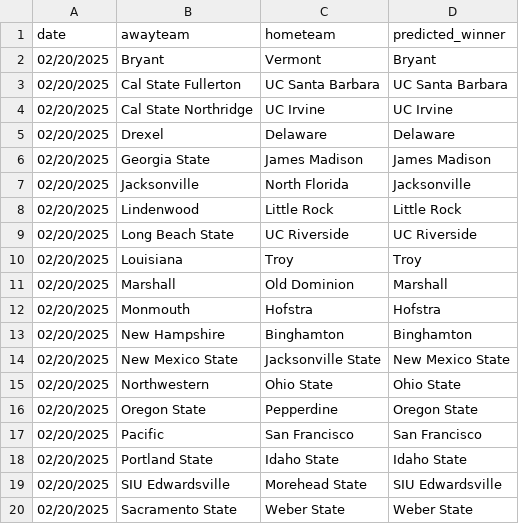
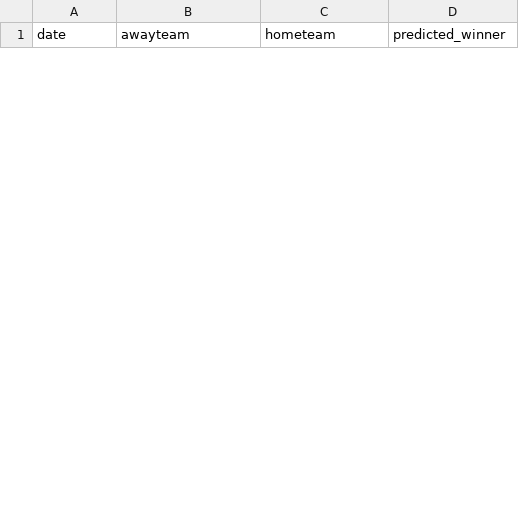
Before and after one commit to jameskemper/jkemper, a CSV file: wreckem_model/ncaa_predictions.csv, drawn as a sheet; only a part is shown; removed rows and columns are numbered as before the commit, all else as after; the diff covers the shown part only; the diff names each change by its address in the sheet, - before the commit and + after, or states it on an @@ line.

Commit message:
updates

```diff
--- a/wreckem_model/ncaa_predictions.csv
+++ b/wreckem_model/ncaa_predictions.csv
-row 2: 02/20/2025 | Bryant | Vermont | Bryant
-row 3: 02/20/2025 | Cal State Fullerton | UC Santa Barbara | UC Santa Barbara
-row 4: 02/20/2025 | Cal State Northridge | UC Irvine | UC Irvine
-row 5: 02/20/2025 | Drexel | Delaware | Delaware
-row 6: 02/20/2025 | Georgia State | James Madison | James Madison
-row 7: 02/20/2025 | Jacksonville | North Florida | Jacksonville
-row 8: 02/20/2025 | Lindenwood | Little Rock | Little Rock
-row 9: 02/20/2025 | Long Beach State | UC Riverside | UC Riverside
-row 10: 02/20/2025 | Louisiana | Troy | Troy
-row 11: 02/20/2025 | Marshall | Old Dominion | Marshall
-row 12: 02/20/2025 | Monmouth | Hofstra | Hofstra
-row 13: 02/20/2025 | New Hampshire | Binghamton | Binghamton
-row 14: 02/20/2025 | New Mexico State | Jacksonville State | New Mexico State
-row 15: 02/20/2025 | Northwestern | Ohio State | Ohio State
-row 16: 02/20/2025 | Oregon State | Pepperdine | Oregon State
-row 17: 02/20/2025 | Pacific | San Francisco | San Francisco
-row 18: 02/20/2025 | Portland State | Idaho State | Idaho State
-row 19: 02/20/2025 | SIU Edwardsville | Morehead State | SIU Edwardsville
-row 20: 02/20/2025 | Sacramento State | Weber State | Weber State
```
Also changed, not shown: 18 added rows and 10 removed rows elsewhere in this file.
